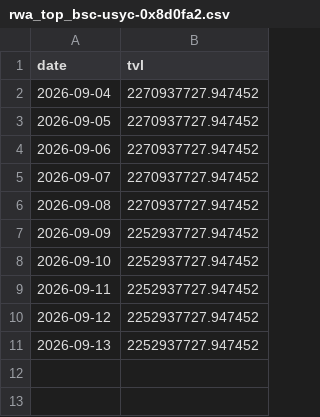
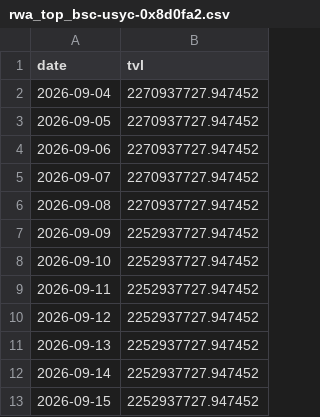
Before and after one commit to Emmmawo/trading_data_track, a CSV file: data/processed/rwa_top_bsc-usyc-0x8d0fa2.csv, drawn as a sheet.

```diff
--- a/data/processed/rwa_top_bsc-usyc-0x8d0fa2.csv
+++ b/data/processed/rwa_top_bsc-usyc-0x8d0fa2.csv
@@ -11 +11,3 @@ date,tvl
 2026-09-13,2252937727.947452
+2026-09-14,2252937727.947452
+2026-09-15,2252937727.947452
```
Also changed, not shown: data/processed/rwa_top_ethereum-paxg-0x458048.csv, data/processed/rwa_top_ethereum-usdy-0x96f6ef.csv, 16 other files.
